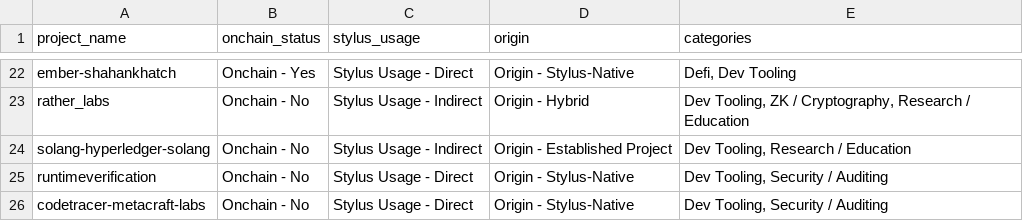
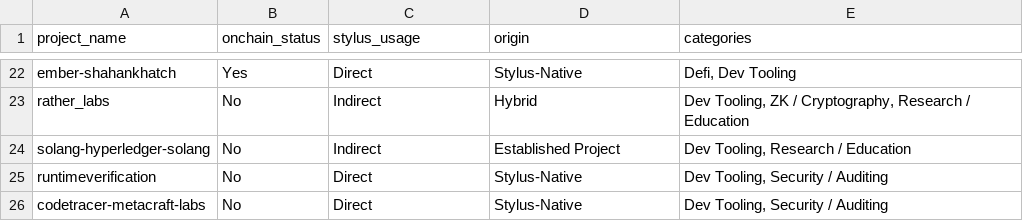
Before and after one commit to rohitmalekar/stylus-dashboard, a CSV file: data/project_attributes.csv, drawn as a sheet; only a part is shown, gaps mark what is left out; the diff covers the shown part only; the diff names each change by its address in the sheet, - before the commit and + after, or states it on an @@ line.

```diff
--- a/data/project_attributes.csv
+++ b/data/project_attributes.csv
-B22 (onchain_status): Onchain - Yes
+B22 (onchain_status): Yes
-C22 (stylus_usage): Stylus Usage - Direct
+C22 (stylus_usage): Direct
-D22 (origin): Origin - Stylus-Native
+D22 (origin): Stylus-Native
-B23:B26 (onchain_status): Onchain - No
+B23:B26 (onchain_status): No
-C23:C24 (stylus_usage): Stylus Usage - Indirect
+C23:C24 (stylus_usage): Indirect
-D23 (origin): Origin - Hybrid
+D23 (origin): Hybrid
-D24 (origin): Origin - Established Project
+D24 (origin): Established Project
-C25:C26 (stylus_usage): Stylus Usage - Direct
+C25:C26 (stylus_usage): Direct
-D25:D26 (origin): Origin - Stylus-Native
+D25:D26 (origin): Stylus-Native
```
Also changed, not shown: 60 edited cells elsewhere in this file, data/stylus_dependencies_active_dev_monthly.csv, 8 other files.
